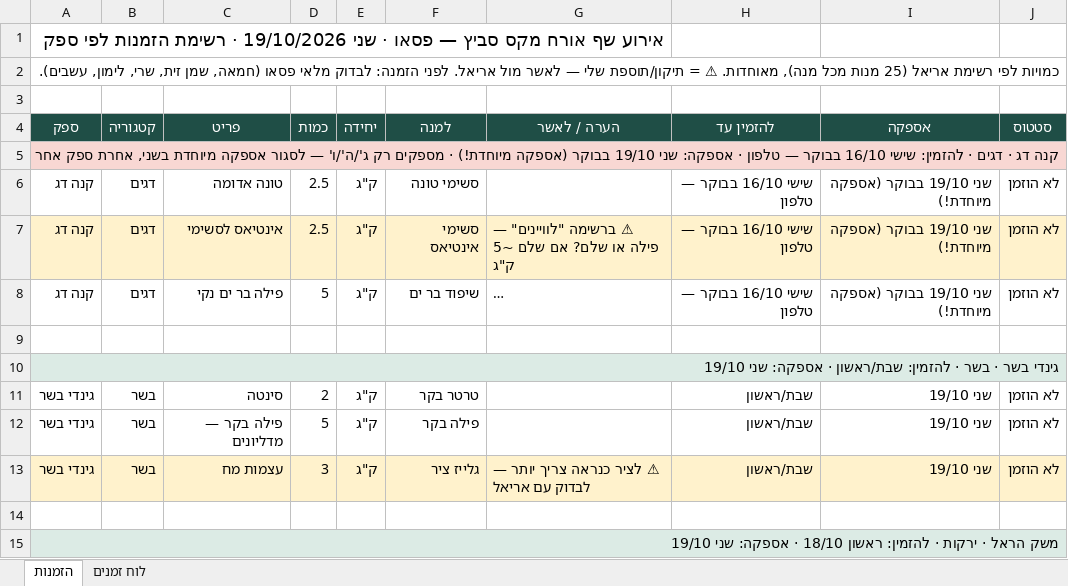
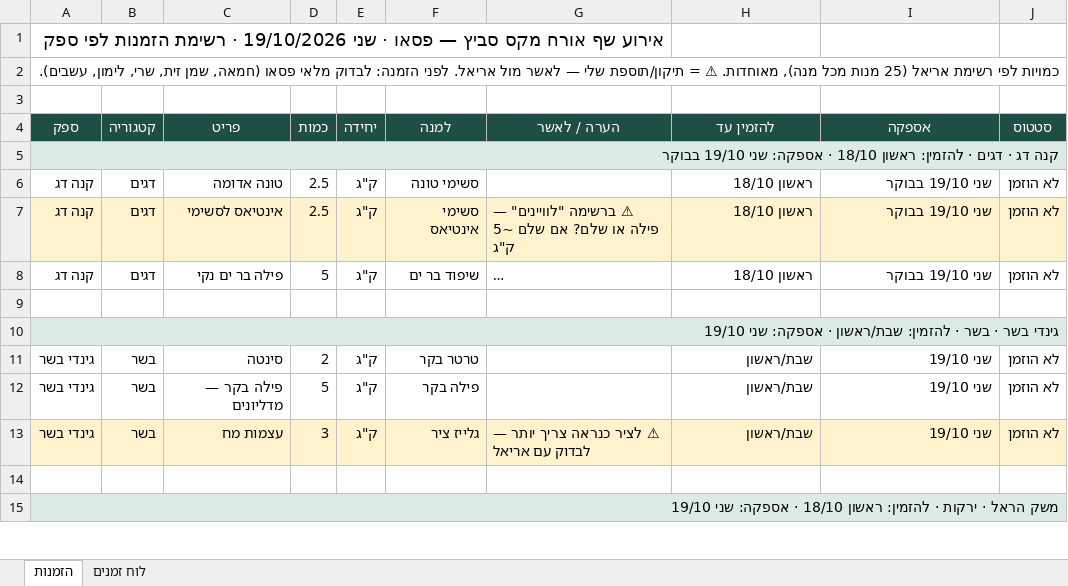
Before and after one commit to yarinamrani/PaseoDashboard, an Excel workbook: deliverables/max-savitz-orders-2026-10-19.xlsx, sheet הזמנות, drawn as a sheet; only a part is shown; long unchanged cells end in …; values as stored, in another font and other column widths than the file's, no borders; the diff names each change by its address in the sheet, - before the commit and + after, or states it on an @@ line.

```diff
--- a/deliverables/max-savitz-orders-2026-10-19.xlsx (sheet הזמנות)
+++ b/deliverables/max-savitz-orders-2026-10-19.xlsx (sheet הזמנות)
-A5 (ספק): …· להזמין: שישי 16/10 בבוקר — טלפון · אספקה: שני 19/10 בבוקר (אספקה מיוחדת!) · מספקים רק ג'/ה'/ו' — לסגור אספקה מיוחדת בשני, אחרת ספק אחר
+A5 (ספק): …· להזמין: ראשון 18/10 · אספקה: שני 19/10 בבוקר
-A5 fill: #F8D7D3
+A5 fill: #DCEBE5
-H6:H8 (להזמין עד): שישי 16/10 בבוקר — טלפון
+H6:H8 (להזמין עד): ראשון 18/10
-I6:I8 (אספקה): שני 19/10 בבוקר (אספקה מיוחדת!)
+I6:I8 (אספקה): שני 19/10 בבוקר
```
Also changed, not shown: sheet לוח זמנים.
